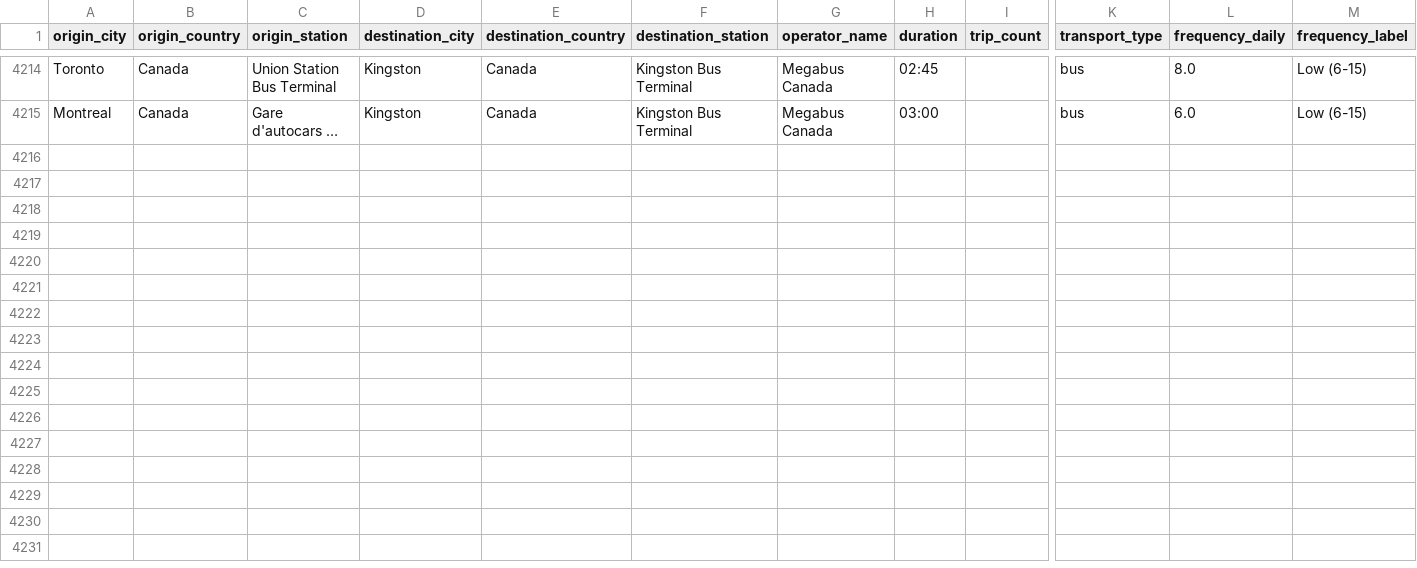
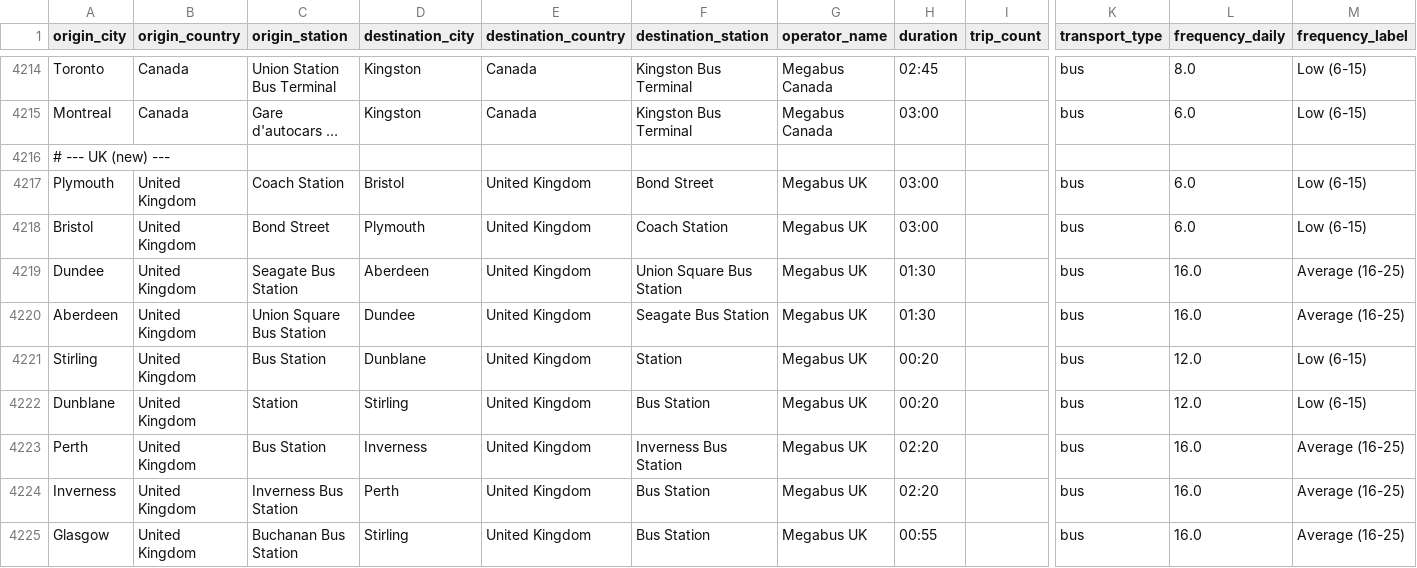
Before and after one commit to marcoverini/global-routes-new, a CSV file: data/outputs/world_bus.csv, drawn as a sheet; only a part is shown, gaps mark what is left out; long unchanged cells end in …; rows hold the shown columns only; the diff covers the shown part only; the diff names each change by its address in the sheet, - before the commit and + after, or states it on an @@ line.

```diff
--- a/data/outputs/world_bus.csv
+++ b/data/outputs/world_bus.csv
+row 4216: # --- UK (new) ---
+row 4217: Plymouth | United Kingdom | Coach Station | Bristol | United Kingdom | Bond Street | Megabus UK | 03:00 |  | bus | 6.0 | Low (6-15)
+row 4218: Bristol | United Kingdom | Bond Street | Plymouth | United Kingdom | Coach Station | Megabus UK | 03:00 |  | bus | 6.0 | Low (6-15)
+row 4219: Dundee | United Kingdom | Seagate Bus Station | Aberdeen | United Kingdom | Union Square Bus Station | Megabus UK | 01:30 |  | bus | 16.0 | Average (16-25)
+row 4220: Aberdeen | United Kingdom | Union Square Bus Station | Dundee | United Kingdom | Seagate Bus Station | Megabus UK | 01:30 |  | bus | 16.0 | Average (16-25)
+row 4221: Stirling | United Kingdom | Bus Station | Dunblane | United Kingdom | Station | Megabus UK | 00:20 |  | bus | 12.0 | Low (6-15)
+row 4222: Dunblane | United Kingdom | Station | Stirling | United Kingdom | Bus Station | Megabus UK | 00:20 |  | bus | 12.0 | Low (6-15)
+row 4223: Perth | United Kingdom | Bus Station | Inverness | United Kingdom | Inverness Bus Station | Megabus UK | 02:20 |  | bus | 16.0 | Average (16-25)
+row 4224: Inverness | United Kingdom | Inverness Bus Station | Perth | United Kingdom | Bus Station | Megabus UK | 02:20 |  | bus | 16.0 | Average (16-25)
+row 4225: Glasgow | United Kingdom | Buchanan Bus Station | Stirling | United Kingdom | Bus Station | Megabus UK | 00:55 |  | bus | 16.0 | Average (16-25)
```
Also changed, not shown: 9 added rows elsewhere in this file.
